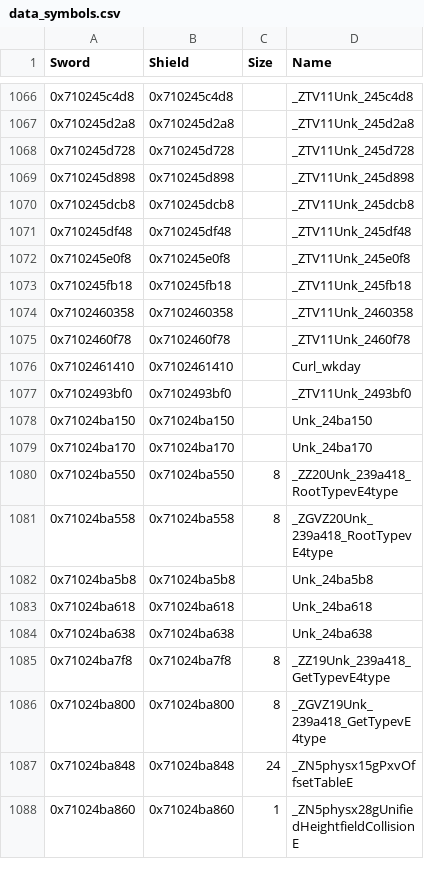
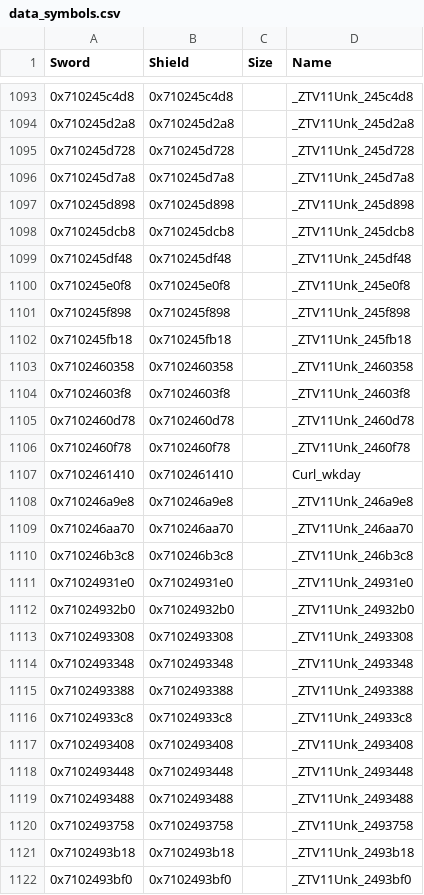
Before and after one commit to gccody/pokemon-sw-sh-decomp, a CSV file: data/data_symbols.csv, drawn as a sheet; only a part is shown, gaps mark what is left out; the shorter side is filled out with more unchanged rows; the diff covers the shown part only; the diff names each change by its address in the sheet, - before the commit and + after, or states it on an @@ line.

```diff
--- a/data/data_symbols.csv
+++ b/data/data_symbols.csv
+row 1096: 0x710245d7a8 | 0x710245d7a8 |  | _ZTV11Unk_245d7a8
+row 1101: 0x710245f898 | 0x710245f898 |  | _ZTV11Unk_245f898
+row 1104: 0x71024603f8 | 0x71024603f8 |  | _ZTV11Unk_24603f8
+row 1105: 0x7102460d78 | 0x7102460d78 |  | _ZTV11Unk_2460d78
+row 1108: 0x710246a9e8 | 0x710246a9e8 |  | _ZTV11Unk_246a9e8
+row 1109: 0x710246aa70 | 0x710246aa70 |  | _ZTV11Unk_246aa70
+row 1110: 0x710246b3c8 | 0x710246b3c8 |  | _ZTV11Unk_246b3c8
+row 1111: 0x71024931e0 | 0x71024931e0 |  | _ZTV11Unk_24931e0
+row 1112: 0x71024932b0 | 0x71024932b0 |  | _ZTV11Unk_24932b0
+row 1113: 0x7102493308 | 0x7102493308 |  | _ZTV11Unk_2493308
+row 1114: 0x7102493348 | 0x7102493348 |  | _ZTV11Unk_2493348
+row 1115: 0x7102493388 | 0x7102493388 |  | _ZTV11Unk_2493388
+row 1116: 0x71024933c8 | 0x71024933c8 |  | _ZTV11Unk_24933c8
+row 1117: 0x7102493408 | 0x7102493408 |  | _ZTV11Unk_2493408
+row 1118: 0x7102493448 | 0x7102493448 |  | _ZTV11Unk_2493448
+row 1119: 0x7102493488 | 0x7102493488 |  | _ZTV11Unk_2493488
+row 1120: 0x7102493758 | 0x7102493758 |  | _ZTV11Unk_2493758
+row 1121: 0x7102493b18 | 0x7102493b18 |  | _ZTV11Unk_2493b18
```
Also changed, not shown: 29 added rows elsewhere in this file, 21 other files.
